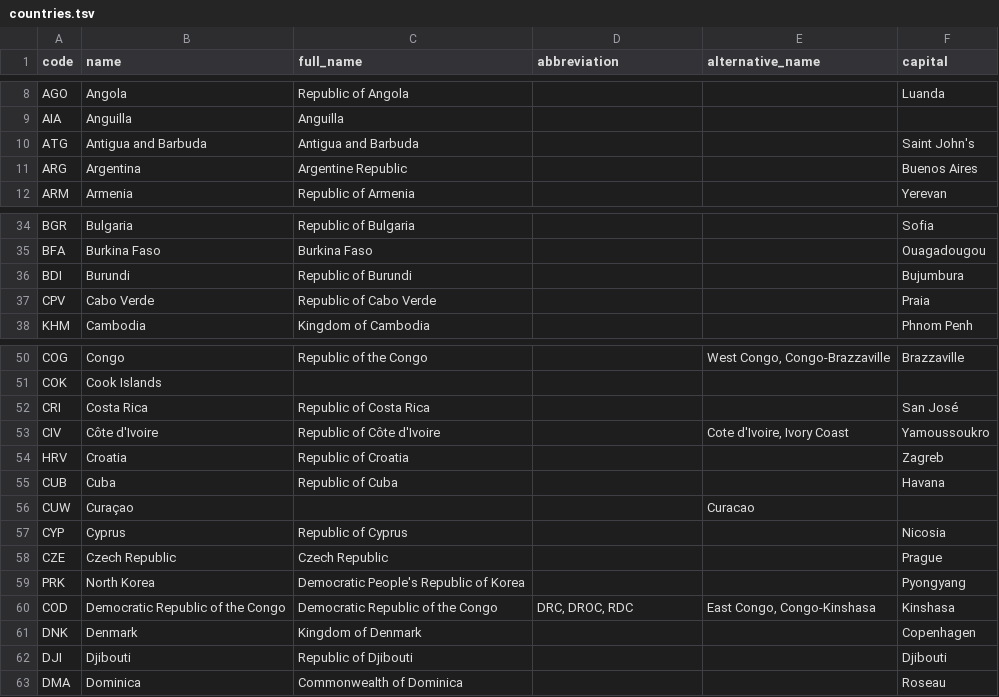
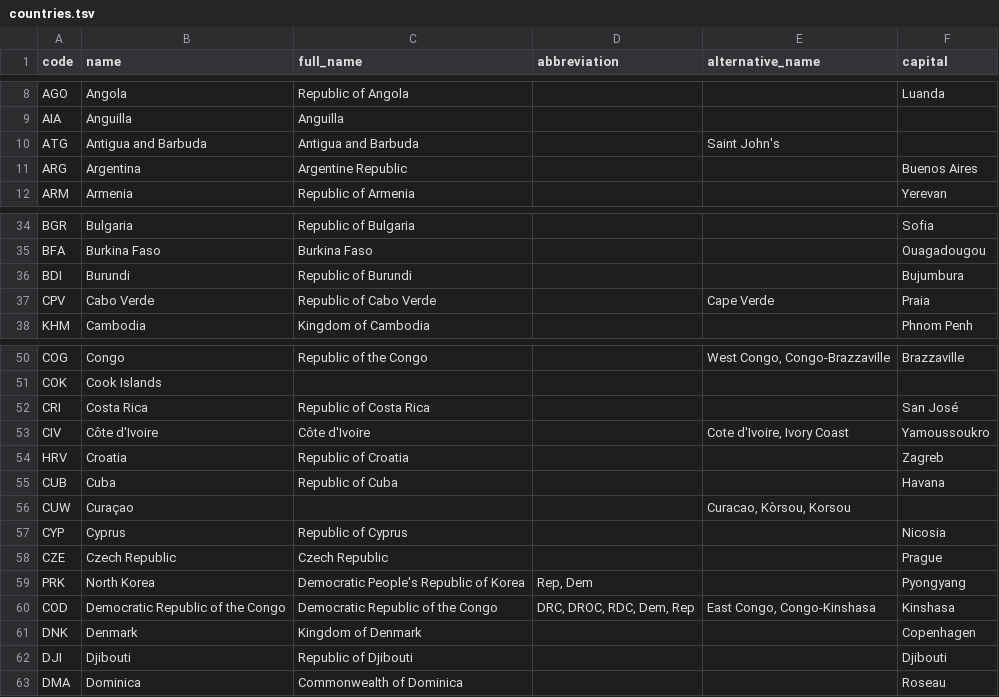
Before and after one commit to roveo/countries, a TSV file: countries.tsv, drawn as a sheet; only a part is shown, gaps mark what is left out.

Commit message:
New countries.tsv file

```diff
--- a/countries.tsv
+++ b/countries.tsv
@@ -9,3 +9,3 @@ AGO	Angola	Republic of Angola			Luanda
 AIA	Anguilla	Anguilla
-ATG	Antigua and Barbuda	Antigua and Barbuda			Saint John's
+ATG	Antigua and Barbuda	Antigua and Barbuda		Saint John's
 ARG	Argentina	Argentine Republic			Buenos Aires
@@ -36,3 +36,3 @@ BFA	Burkina Faso	Burkina Faso			Ouagadougou
 BDI	Burundi	Republic of Burundi			Bujumbura
-CPV	Cabo Verde	Republic of Cabo Verde			Praia
+CPV	Cabo Verde	Republic of Cabo Verde		Cape Verde	Praia
 KHM	Cambodia	Kingdom of Cambodia			Phnom Penh
@@ -52,10 +52,10 @@ COK	Cook Islands
 CRI	Costa Rica	Republic of Costa Rica			San José
-CIV	Côte d'Ivoire	Republic of Côte d'Ivoire		Cote d'Ivoire, Ivory Coast	Yamoussoukro
+CIV	Côte d'Ivoire	Côte d'Ivoire		Cote d'Ivoire, Ivory Coast	Yamoussoukro
 HRV	Croatia	Republic of Croatia			Zagreb
 CUB	Cuba	Republic of Cuba			Havana
-CUW	Curaçao			Curacao
+CUW	Curaçao			Curacao, Kòrsou, Korsou
 CYP	Cyprus	Republic of Cyprus			Nicosia
 CZE	Czech Republic	Czech Republic			Prague
-PRK	North Korea	Democratic People's Republic of Korea			Pyongyang
-COD	Democratic Republic of the Congo	Democratic Republic of the Congo	DRC, DROC, RDC 	East Congo, Congo-Kinshasa	Kinshasa
+PRK	North Korea	Democratic People's Republic of Korea	Rep, Dem		Pyongyang
+COD	Democratic Republic of the Congo	Democratic Republic of the Congo	DRC, DROC, RDC, Dem, Rep	East Congo, Congo-Kinshasa	Kinshasa
 DNK	Denmark	Kingdom of Denmark			Copenhagen
```
Also changed, not shown: data.tsv, 3 other files.
